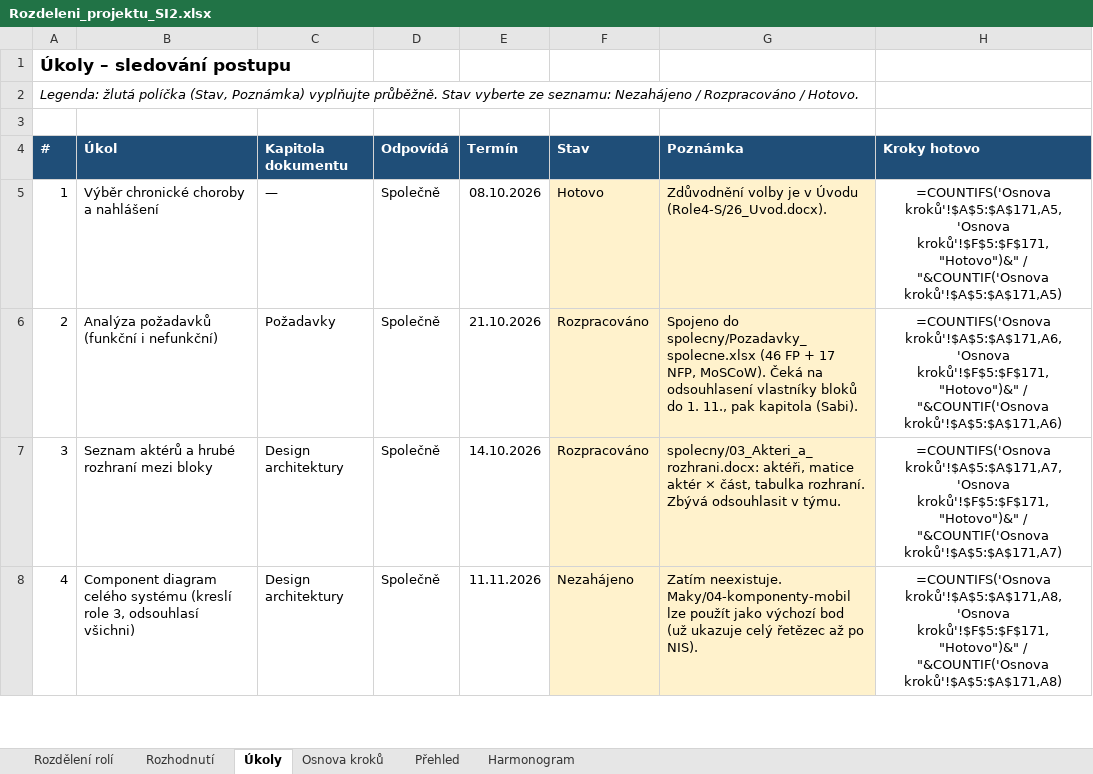
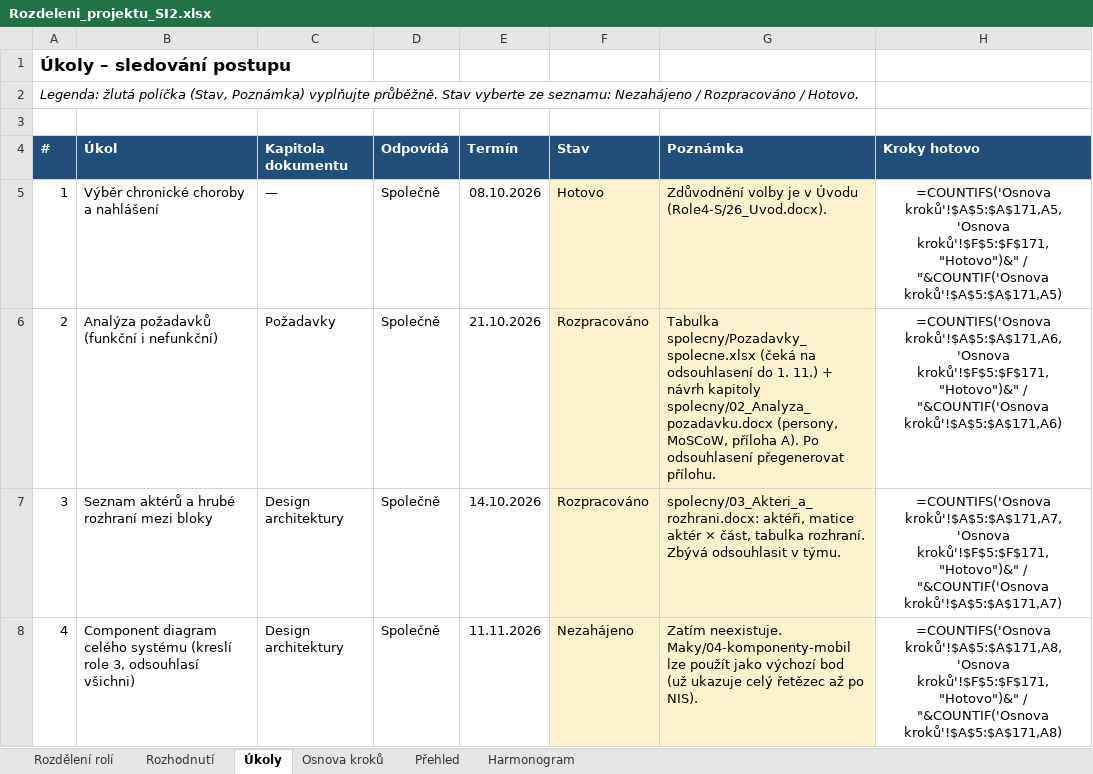
Before and after one commit to stastmar/SI_projekt, an Excel workbook: Rozdeleni_projektu_SI2.xlsx, sheet Úkoly, drawn as a sheet; only a part is shown; values as stored, in another font and other column widths than the file's, no borders; formulas without a stored value are shown as written; conditional formats not drawn; the diff names each change by its address in the sheet, - before the commit and + after, or states it on an @@ line.

Commit message:
Spolecne: navrh kapitoly Analyza pozadavku

```diff
--- a/Rozdeleni_projektu_SI2.xlsx (sheet Úkoly)
+++ b/Rozdeleni_projektu_SI2.xlsx (sheet Úkoly)
-G6 (Poznámka): Spojeno do spolecny/Pozadavky_spolecne.xlsx (46 FP + 17 NFP, MoSCoW). Čeká na odsouhlasení vlastníky bloků do 1. 11., pak kapitola (Sabi).
+G6 (Poznámka): Tabulka spolecny/Pozadavky_spolecne.xlsx (čeká na odsouhlasení do 1. 11.) + návrh kapitoly spolecny/02_Analyza_pozadavku.docx (persony, MoSCoW, příloha A). Po odsouhlasení přegenerovat přílohu.
```
Also changed, not shown: sheet Osnova kroků, 2 other files.
